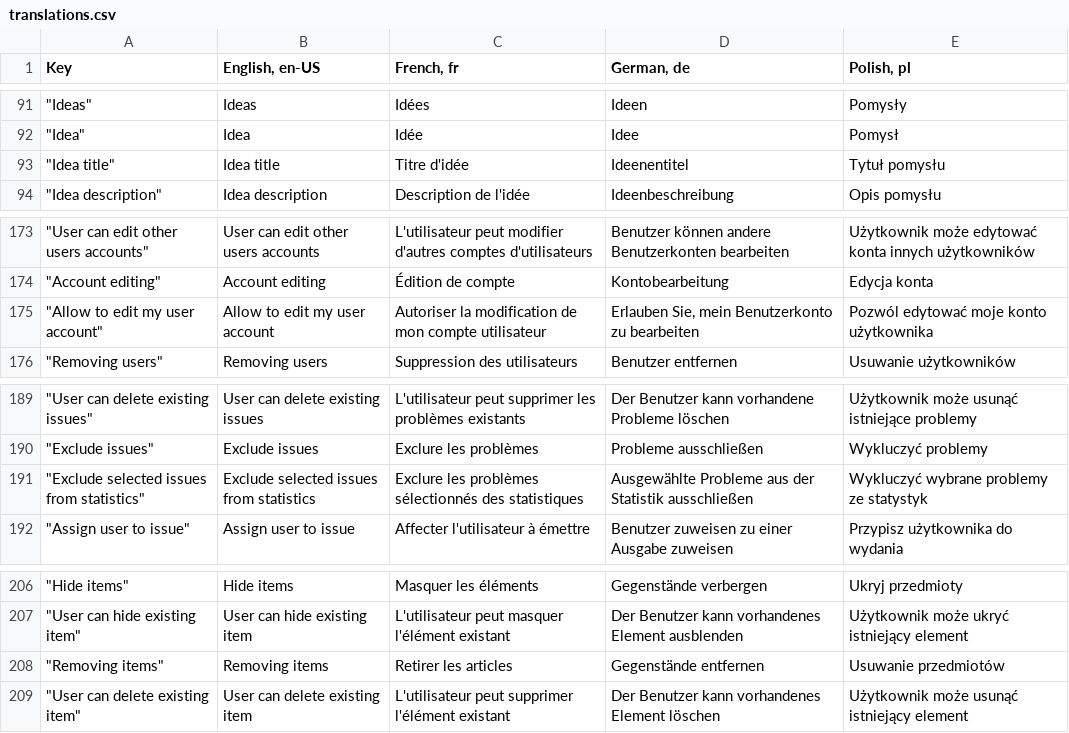
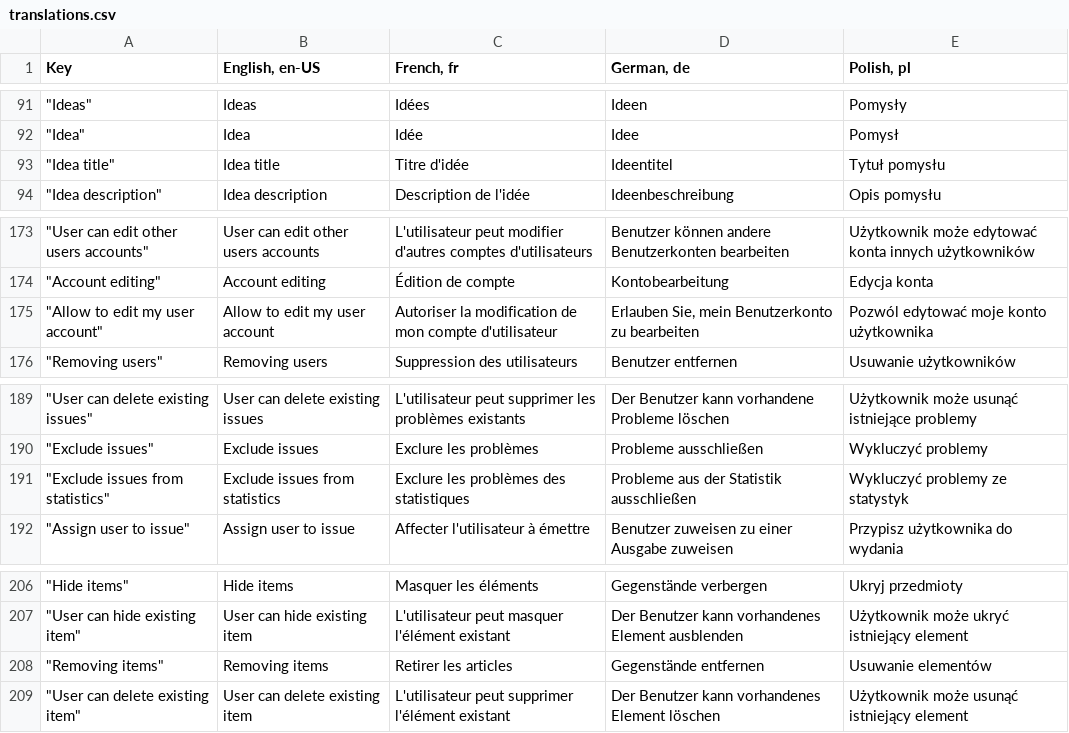
Before and after one commit to mgurg/quasar, a CSV file: translations.csv, drawn as a sheet; only a part is shown, gaps mark what is left out; the diff names each change by its address in the sheet, - before the commit and + after, or states it on an @@ line.

```diff
--- a/translations.csv
+++ b/translations.csv
-D93 (German, de): Ideenentitel
+D93 (German, de): Ideentitel
-C175 (French, fr): …mon compte utilisateur
+C175 (French, fr): …mon compte d'utilisateur
-A191 (Key): "Exclude selected issues from statistics"
+A191 (Key): "Exclude issues from statistics"
-B191 (English, en-US): Exclude selected issues from statistics
+B191 (English, en-US): Exclude issues from statistics
-C191 (French, fr): Exclure les problèmes sélectionnés des statistiques
+C191 (French, fr): Exclure les problèmes des statistiques
-D191 (German, de): Ausgewählte Probleme aus der Statistik ausschließen
+D191 (German, de): Probleme aus der Statistik ausschließen
-E191 (Polish, pl): Wykluczyć wybrane problemy ze statystyk
+E191 (Polish, pl): Wykluczyć problemy ze statystyk
-E208 (Polish, pl): Usuwanie przedmiotów
+E208 (Polish, pl): Usuwanie elementów
```
Also changed, not shown: 9 other files.
